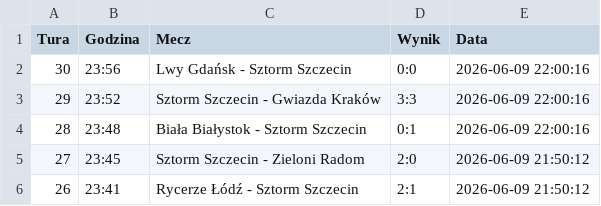
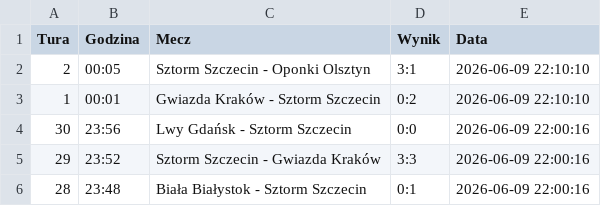
Before and after one commit to tesar13/Virtuale, a CSV file: wyniki.csv, drawn as a sheet; only a part is shown; the shorter side is filled out with more unchanged rows.

Commit message:
Aktualizacja wynikow 2026-06-09 22:10:10

```diff
--- a/wyniki.csv
+++ b/wyniki.csv
@@ -1,2 +1,4 @@
 Tura,Godzina,Mecz,Wynik,Data
+2,00:05,Sztorm Szczecin - Oponki Olsztyn,3:1,2026-06-09 22:10:10
+1,00:01,Gwiazda Kraków - Sztorm Szczecin,0:2,2026-06-09 22:10:10
 30,23:56,Lwy Gdańsk - Sztorm Szczecin,0:0,2026-06-09 22:00:16
```
